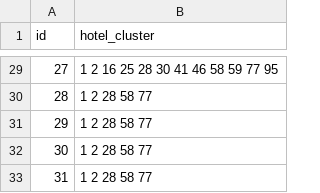
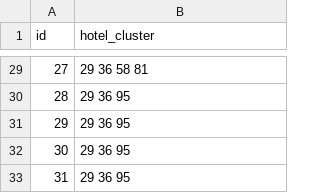
Before and after one commit to ShubhangG/Expedia_Kaggle, a CSV file: submission.csv, drawn as a sheet; only a part is shown, gaps mark what is left out; the diff covers the shown part only.

```diff
--- a/submission.csv
+++ b/submission.csv
@@ -29,5 +29,5 @@ id,hotel_cluster
-27,1 2 16 25 28 30 41 46 58 59 77 95
-28,1 2 28 58 77
-29,1 2 28 58 77
-30,1 2 28 58 77
-31,1 2 28 58 77
+27,29 36 58 81
+28,29 36 95
+29,29 36 95
+30,29 36 95
+31,29 36 95
```
Also changed, not shown: 27 edited cells elsewhere in this file, 1 other file.
